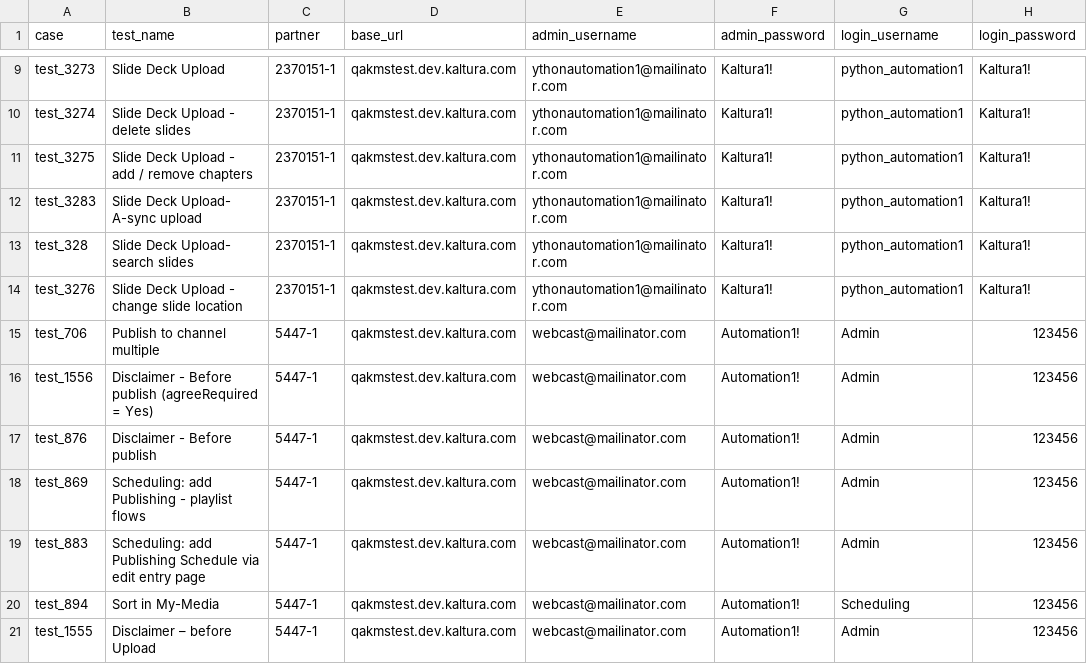
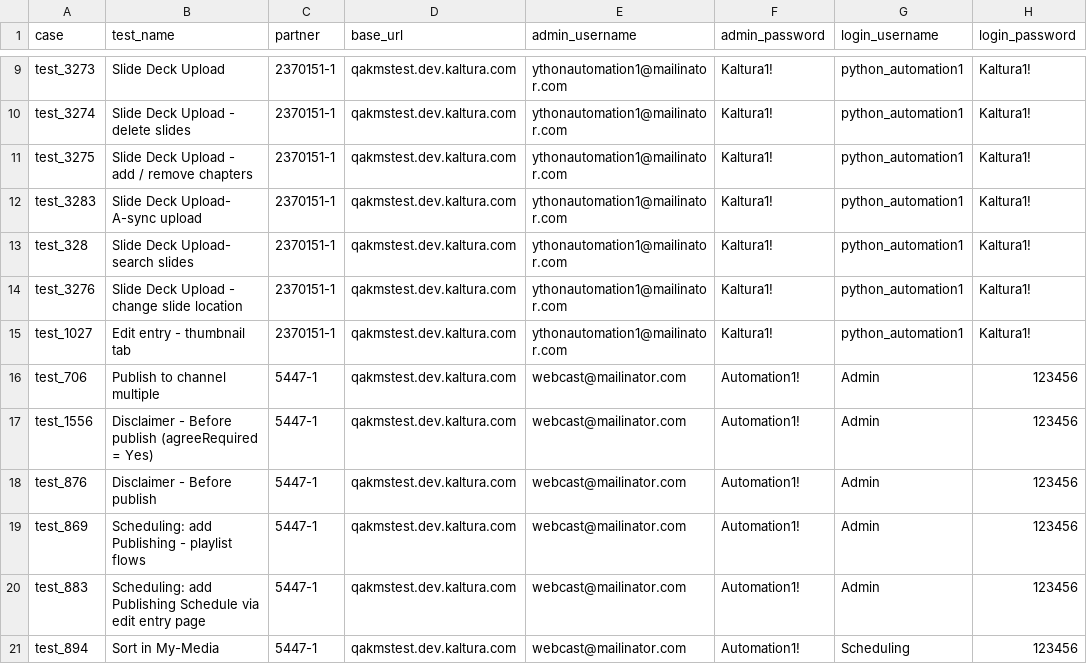
Before and after one commit to NadyaDi/kms-automation, a CSV file: web/ini/testPartnersTesting.csv, drawn as a sheet; only a part is shown, gaps mark what is left out; the shorter side is filled out with more unchanged rows; the diff names each change by its address in the sheet, - before the commit and + after, or states it on an @@ line.

Commit message:
starting working on test 1027 - Edit entry - thumbnail tab

```diff
--- a/web/ini/testPartnersTesting.csv
+++ b/web/ini/testPartnersTesting.csv
+row 15: test_1027 | Edit entry - thumbnail tab | 2370151-1 | qakmstest.dev.kaltura.com | ythonautomation1@mailinator.com | Kaltura1! | python_automation1 | Kaltura1!
```
Also changed, not shown: web/ini/testPartnersTestingNewUI.csv, web/ini/testSet.csv, 7 other files.
